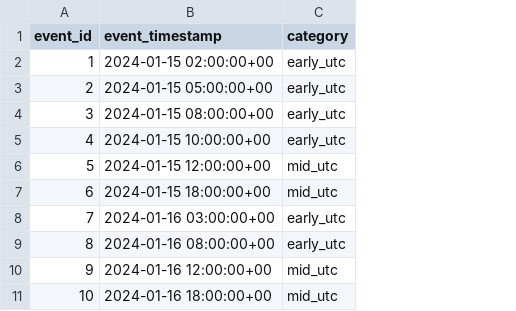
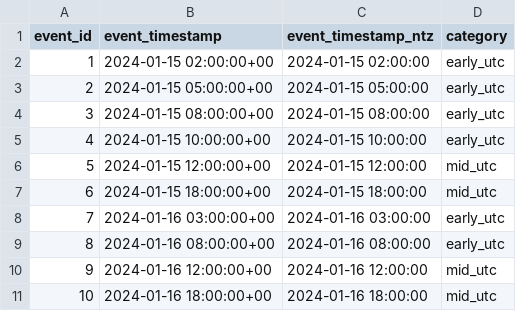
Before and after one commit to lightdash/lightdash, a CSV file: examples/full-jaffle-shop-demo/dbt/data/raw_timezone_test.csv, drawn as a sheet; the diff names each change by its address in the sheet, - before the commit and + after, or states it on an @@ line.

Commit message:
test: add ntz column for snowflake tests (#21623)

```diff
--- a/examples/full-jaffle-shop-demo/dbt/data/raw_timezone_test.csv
+++ b/examples/full-jaffle-shop-demo/dbt/data/raw_timezone_test.csv
+column C (event_timestamp_ntz), rows 2-11: 2024-01-15 02:00:00 | 2024-01-15 05:00:00 | 2024-01-15 08:00:00 | 2024-01-15 10:00:00 | 2024-01-15 12:00:00 | 2024-01-15 18:00:00 | 2024-01-16 03:00:00 | 2024-01-16 08:00:00 | 2024-01-16 12:00:00 | 2024-01-16 18:00:00
```
Also changed, not shown: 3 other files.
